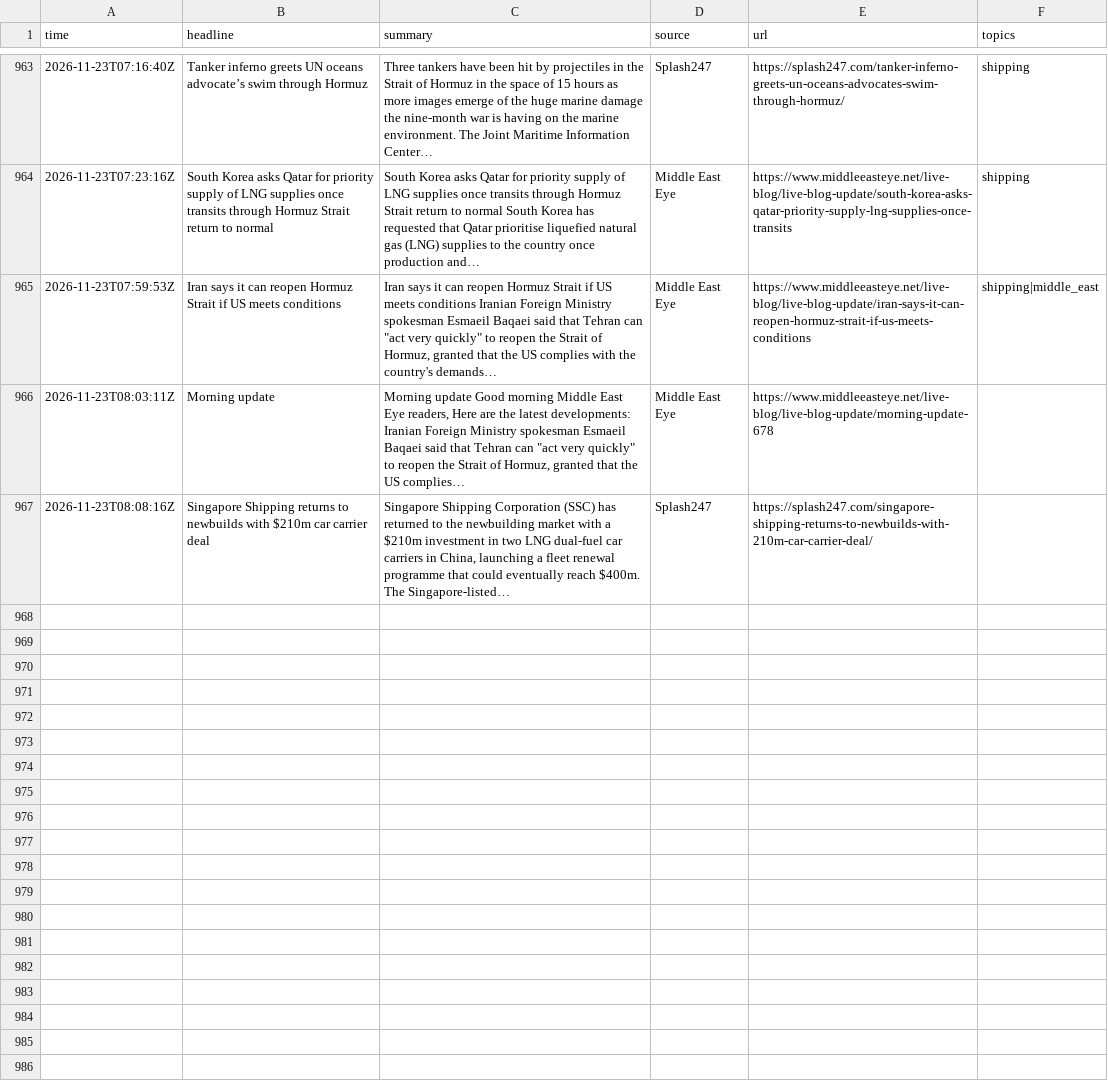
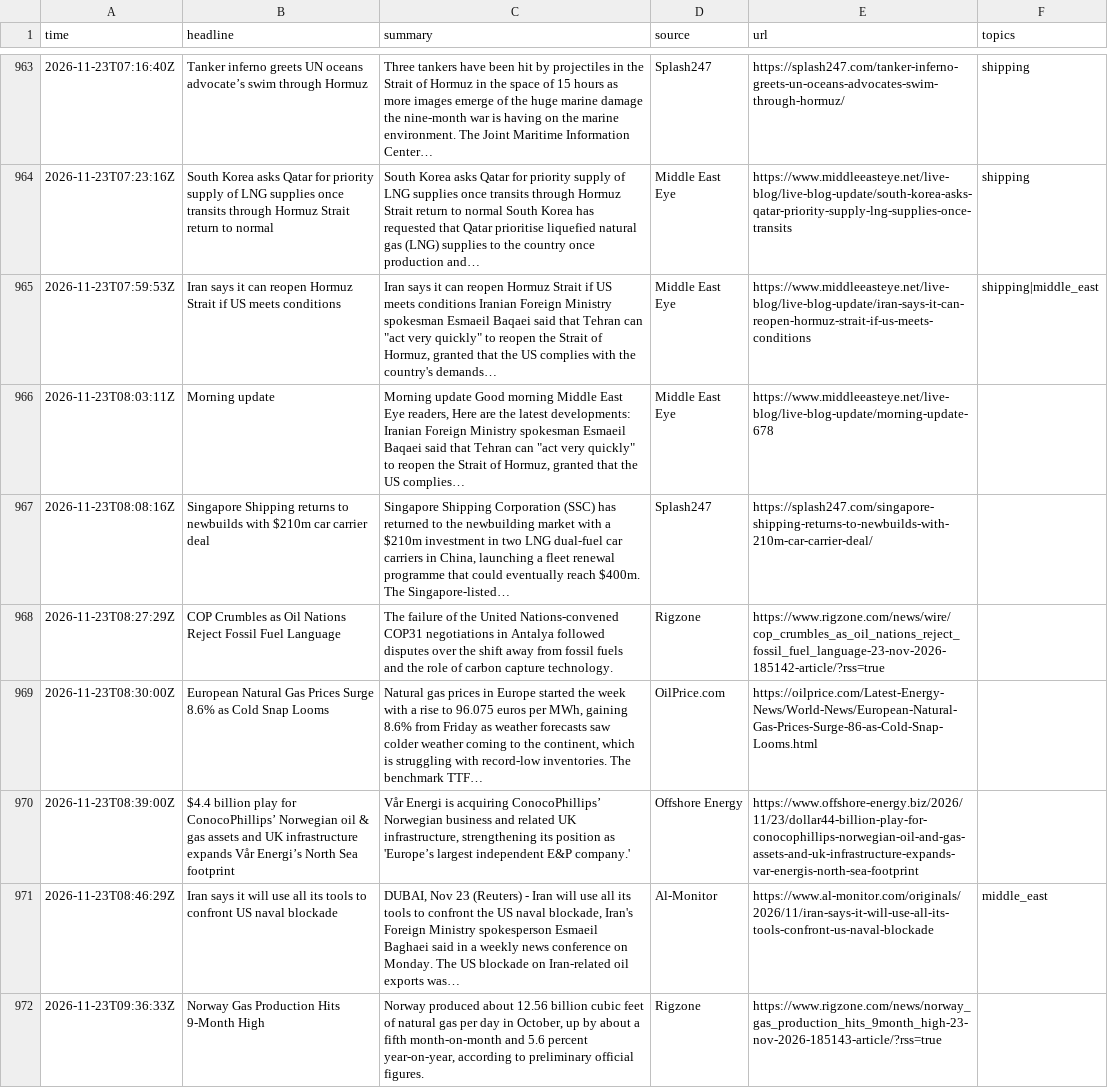
Before and after one commit to lukehamiltn/oil-tracker, a CSV file: news_data/feeds/2026-11.csv, drawn as a sheet; only a part is shown, gaps mark what is left out; the diff covers the shown part only.

```diff
--- a/news_data/feeds/2026-11.csv
+++ b/news_data/feeds/2026-11.csv
@@ -967 +967,6 @@ time,headline,summary,source,url,topics
 2026-11-23T08:08:16Z,Singapore Shipping returns to newbuilds with $210m car carrier deal,"Singapore Shipping Corporation (SSC) has returned to the newbuilding market with a $210m investment in two LNG dual-fuel car carriers in China, launching a fleet renewal programme that could eventually reach $400m. The Singapore-listed…",Splash247,https://splash247.com/singapore-shipping-returns-to-newbuilds-with-210m-car-carrier-deal/,
+2026-11-23T08:27:29Z,COP Crumbles as Oil Nations Reject Fossil Fuel Language,The failure of the United Nations-convened COP31 negotiations in Antalya followed disputes over the shift away from fossil fuels and the role of carbon capture technology.,Rigzone,https://www.rigzone.com/news/wire/cop_crumbles_as_oil_nations_reject_fossil_fuel_language-23-nov-2026-185142-article/?rss=true,
+2026-11-23T08:30:00Z,European Natural Gas Prices Surge 8.6% as Cold Snap Looms,"Natural gas prices in Europe started the week with a rise to 96.075 euros per MWh, gaining 8.6% from Friday as weather forecasts saw colder weather coming to the continent, which is struggling with record-low inventories. The benchmark TTF…",OilPrice.com,https://oilprice.com/Latest-Energy-News/World-News/European-Natural-Gas-Prices-Surge-86-as-Cold-Snap-Looms.html,
+2026-11-23T08:39:00Z,$4.4 billion play for ConocoPhillips’ Norwegian oil & gas assets and UK infrastructure expands Vår Energi’s North Sea footprint,"Vår Energi is acquiring ConocoPhillips’ Norwegian business and related UK infrastructure, strengthening its position as 'Europe’s largest independent E&P company.'",Offshore Energy,https://www.offshore-energy.biz/2026/11/23/dollar44-billion-play-for-conocophillips-norwegian-oil-and-gas-assets-and-uk-infrastructure-expands-var-energis-north-sea-footprint,
+2026-11-23T08:46:29Z,Iran says it will use all its tools to confront US naval blockade,"DUBAI, Nov 23 (Reuters) - Iran will use all its tools to confront the US naval blockade, Iran's Foreign Ministry spokesperson Esmaeil Baghaei said in a weekly news conference on Monday. The US blockade on Iran-related oil exports was…",Al-Monitor,https://www.al-monitor.com/originals/2026/11/iran-says-it-will-use-all-its-tools-confront-us-naval-blockade,middle_east
+2026-11-23T09:36:33Z,Norway Gas Production Hits 9-Month High,"Norway produced about 12.56 billion cubic feet of natural gas per day in October, up by about a fifth month-on-month and 5.6 percent year-on-year, according to preliminary official figures.",Rigzone,https://www.rigzone.com/news/norway_gas_production_hits_9month_high-23-nov-2026-185143-article/?rss=true,
```
Also changed, not shown: 5 added rows and 4 moved rows elsewhere in this file, news_data/curve.csv, news_data/mc_stories.csv, 2 other files.
